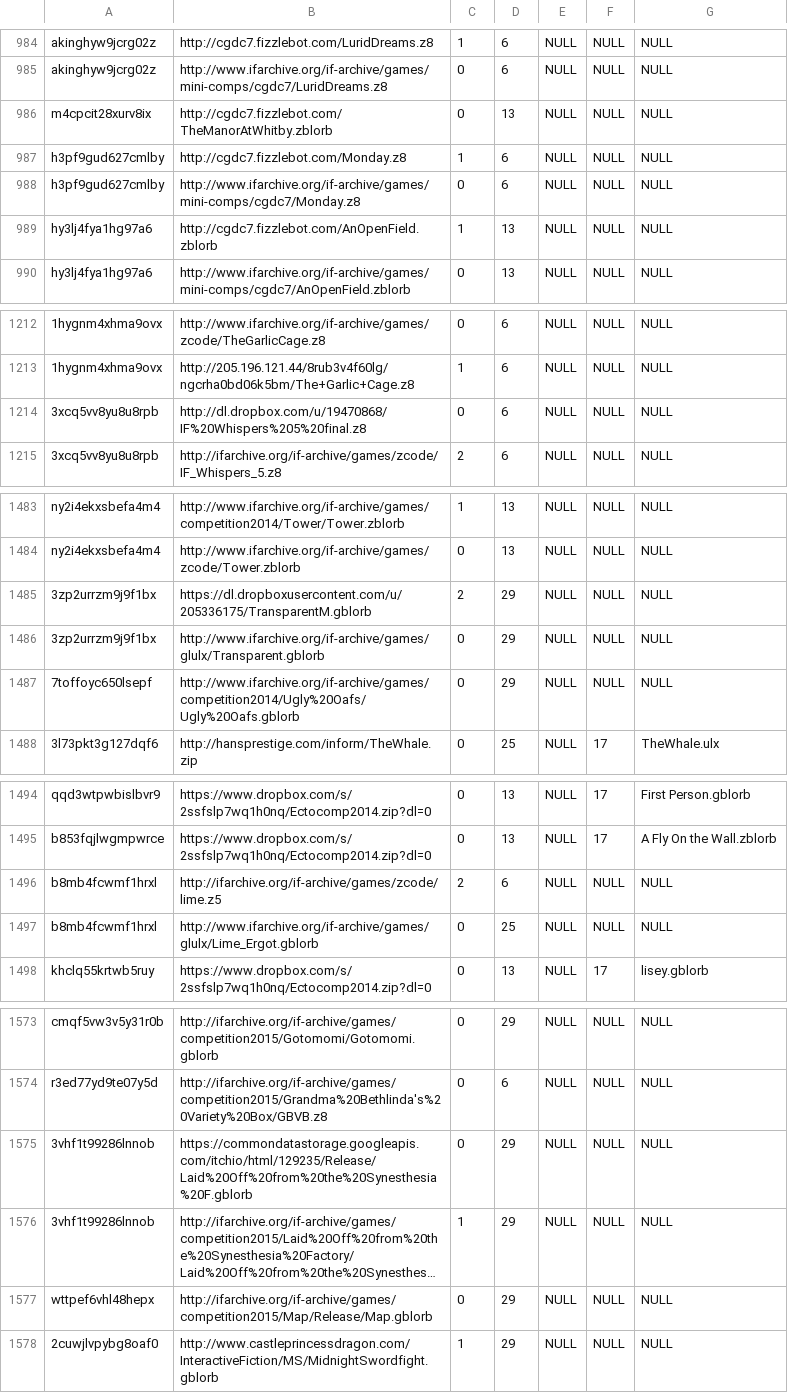
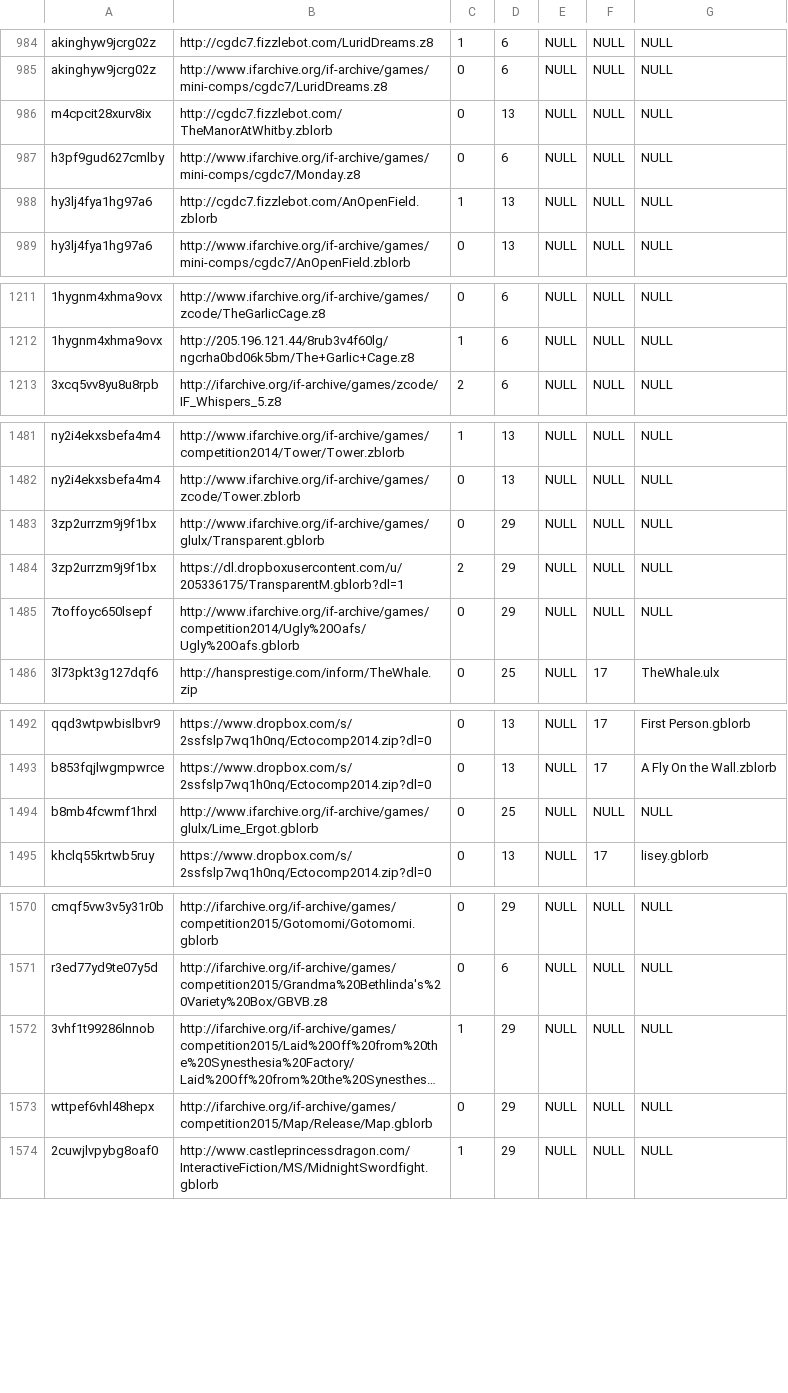
Before and after one commit to WakeRealityDev/incant, a CSV file: storyfinding/src/main/assets/csv/ifdb_inform_downloads_list0_filtered.csv, drawn as a sheet; only a part is shown, gaps mark what is left out; long unchanged cells end in …; removed rows and columns are numbered as before the commit, all else as after; the diff names each change by its address in the sheet, - before the commit and + after, or states it on an @@ line.

```diff
--- a/storyfinding/src/main/assets/csv/ifdb_inform_downloads_list0_filtered.csv
+++ b/storyfinding/src/main/assets/csv/ifdb_inform_downloads_list0_filtered.csv
-row 987: h3pf9gud627cmlby | http://cgdc7.fizzlebot.com/Monday.z8 | 1 | 6 | NULL | NULL | NULL
-row 1214: 3xcq5vv8yu8u8rpb | http://dl.dropbox.com/u/19470868/IF%20Whispers%205%20final.z8 | 0 | 6 | NULL | NULL | NULL
-row 1485: 3zp2urrzm9j9f1bx | https://dl.dropboxusercontent.com/u/205336175/TransparentM.gblorb | 2 | 29 | NULL | NULL | NULL
+row 1484: 3zp2urrzm9j9f1bx | https://dl.dropboxusercontent.com/u/205336175/TransparentM.gblorb?dl=1 | 2 | 29 | NULL | NULL | NULL
-row 1496: b8mb4fcwmf1hrxl | http://ifarchive.org/if-archive/games/zcode/lime.z5 | 2 | 6 | NULL | NULL | NULL
-row 1575: 3vhf1t99286lnnob | https://commondatastorage.googleapis.com/itchio/html/129235/Release/Laid%20Off%20from%20the%20Synesthesia%20F.gblorb | 0 | 29 | NULL | NULL | NULL
```
Also changed, not shown: 3 other files.
